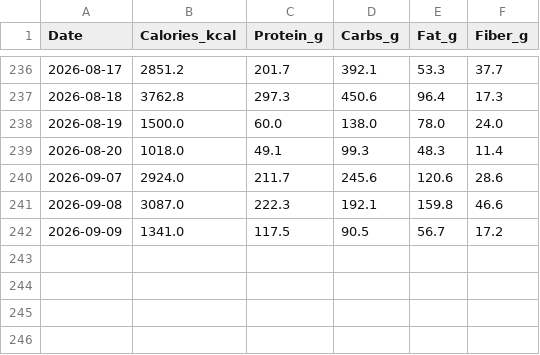
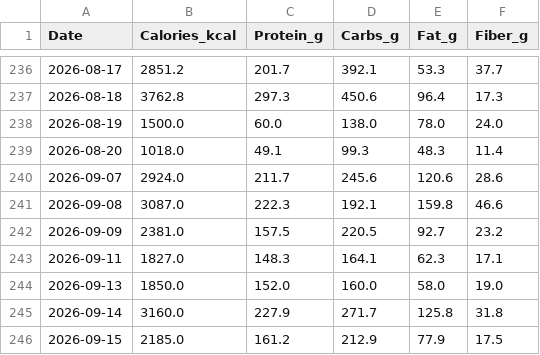
Before and after one commit to ayrtonxandre/agy, a CSV file: apple_nutrition_macros.csv, drawn as a sheet; only a part is shown, gaps mark what is left out.

```diff
--- a/apple_nutrition_macros.csv
+++ b/apple_nutrition_macros.csv
@@ -241,2 +241,6 @@ Date,Calories_kcal,Protein_g,Carbs_g,Fat_g,Fiber_g
 2026-09-08,3087.0,222.3,192.1,159.8,46.6
-2026-09-09,1341.0,117.5,90.5,56.7,17.2
+2026-09-09,2381.0,157.5,220.5,92.7,23.2
+2026-09-11,1827.0,148.3,164.1,62.3,17.1
+2026-09-13,1850.0,152.0,160.0,58.0,19.0
+2026-09-14,3160.0,227.9,271.7,125.8,31.8
+2026-09-15,2185.0,161.2,212.9,77.9,17.5
```
Also changed, not shown: apple_daily_activity.csv, apple_mobility_biomechanics.csv, 4 other files.
